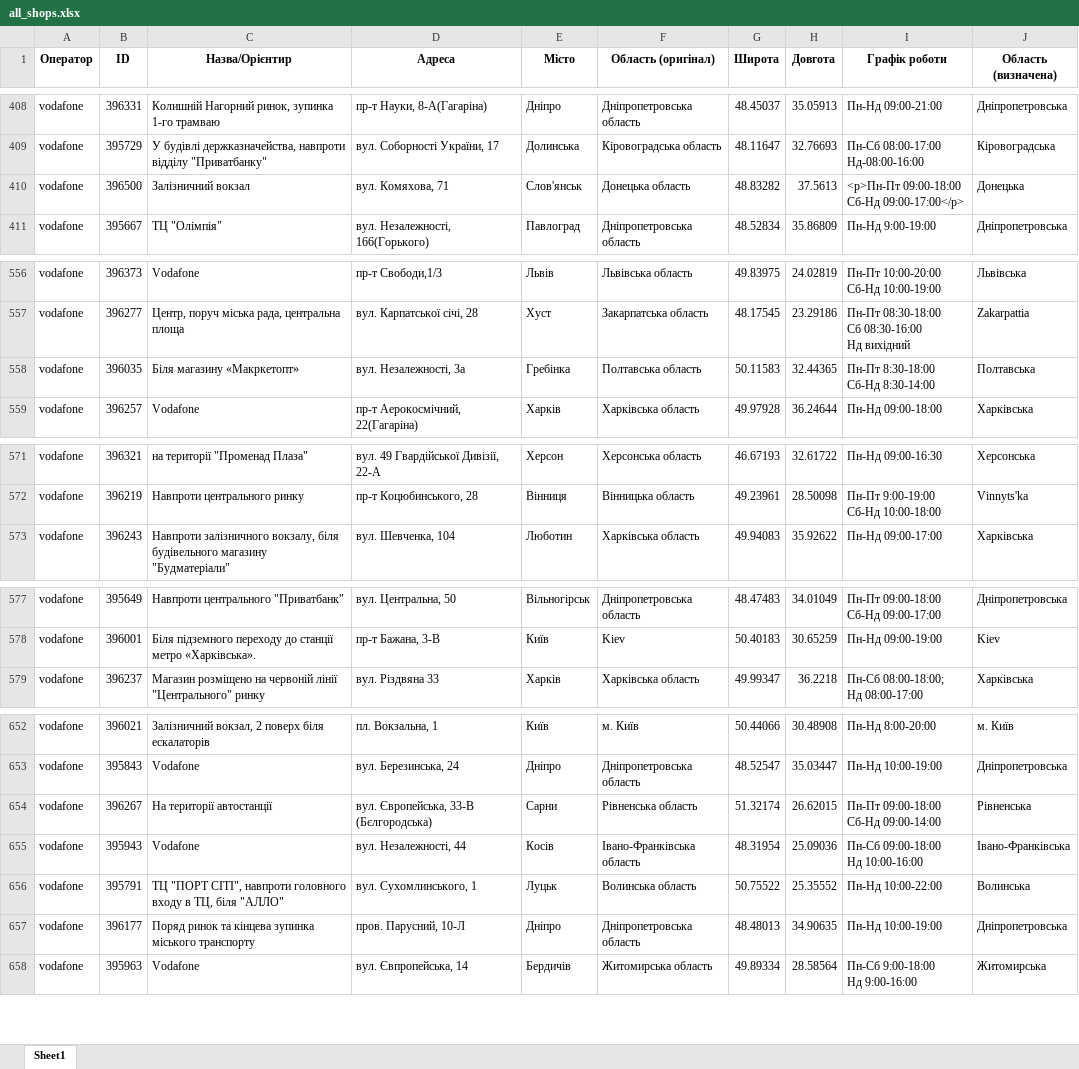
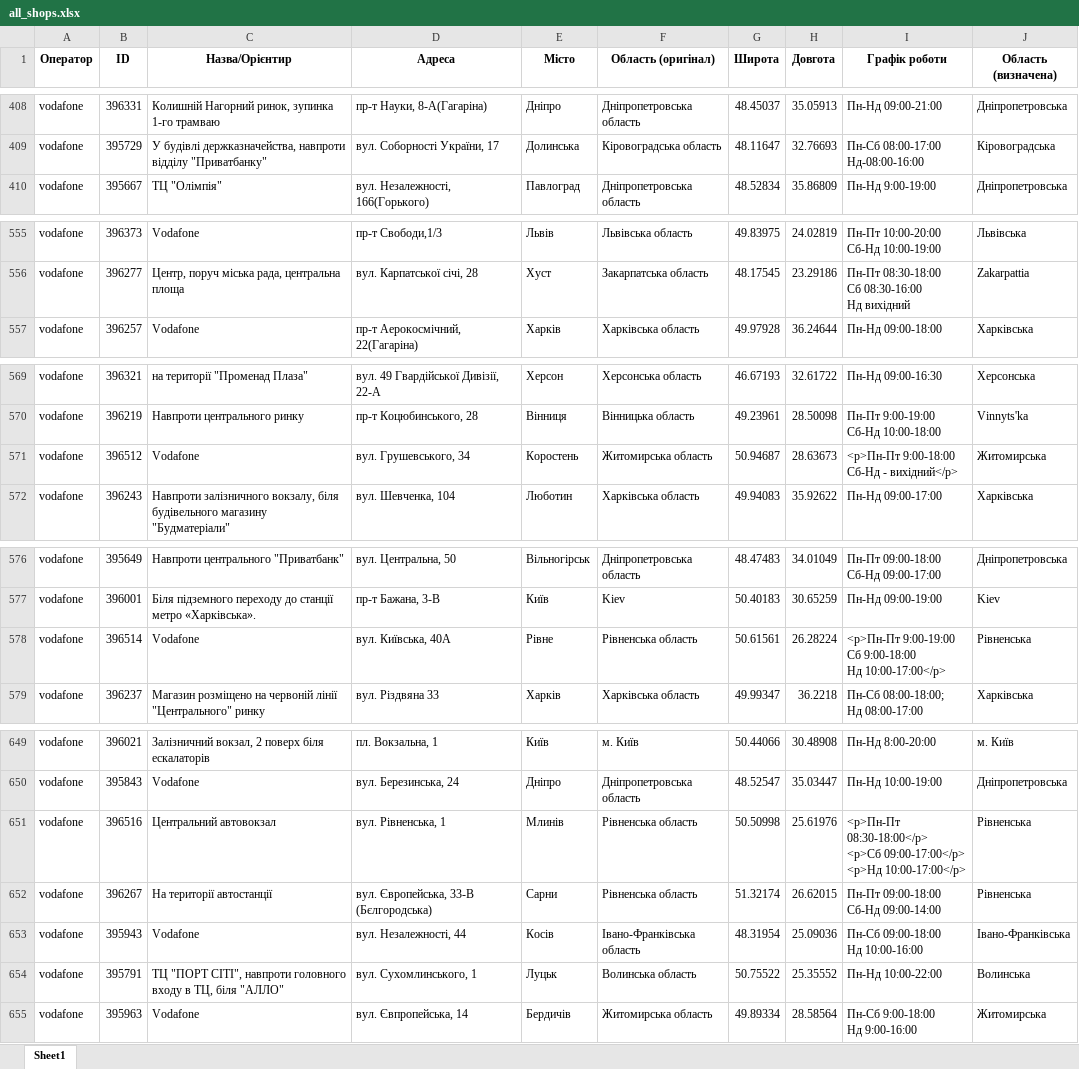
Before and after one commit to userMkovalov/ukraine-shops-map, an Excel workbook: all_shops.xlsx, sheet Sheet1, drawn as a sheet; only a part is shown, gaps mark what is left out; values as stored, in another font and other column widths than the file's, no borders; removed rows and columns are numbered as before the commit, all else as after; ↵ is a line break in a cell; the diff covers the shown part only; the diff names each change by its address in the sheet, - before the commit and + after, or states it on an @@ line.

```diff
--- a/all_shops.xlsx (sheet Sheet1)
+++ b/all_shops.xlsx (sheet Sheet1)
-row 410: vodafone | 396500 | Залізничний вокзал | вул. Комяхова, 71 | Слов'янськ | Донецька область | 48.83282 | 37.5613 | <p>Пн-Пт 09:00-18:00 ↵ Сб-Нд 09:00-17:00</p> | Донецька
-row 558: vodafone | 396035 | Біля магазину «Макркетопт» | вул. Незалежностi, 3а | Гребінка | Полтавська область | 50.11583 | 32.44365 | Пн-Пт 8:30-18:00 ↵ Сб-Нд 8:30-14:00 | Полтавська
+row 571: vodafone | 396512 | Vodafone | вул. Грушевського, 34 | Коростень | Житомирська область | 50.94687 | 28.63673 | <p>Пн-Пт 9:00-18:00 ↵ Сб-Нд - вихідний</p> | Житомирська
+row 578: vodafone | 396514 | Vodafone | вул. Київська, 40А | Рівне | Рівненська область | 50.61561 | 26.28224 | <p>Пн-Пт 9:00-19:00 ↵ Сб 9:00-18:00 ↵ Нд 10:00-17:00</p> | Рівненська
+row 651: vodafone | 396516 | Центральний автовокзал | вул. Рівненська, 1 | Млинів | Рівненська область | 50.50998 | 25.61976 | <p>Пн-Пт 08:30-18:00</p> ↵ <p>Сб 09:00-17:00</p> ↵ <p>Нд 10:00-17:00</p> | Рівненська
-row 657: vodafone | 396177 | Поряд ринок та кінцева зупинка міського транспорту | пров. Парусний, 10-Л | Дніпро | Дніпропетровська область | 48.48013 | 34.90635 | Пн-Нд 10:00-19:00 | Дніпропетровська
```
Also changed, not shown: 1 added row and 5 removed rows elsewhere in this sheet, 1 other file.
